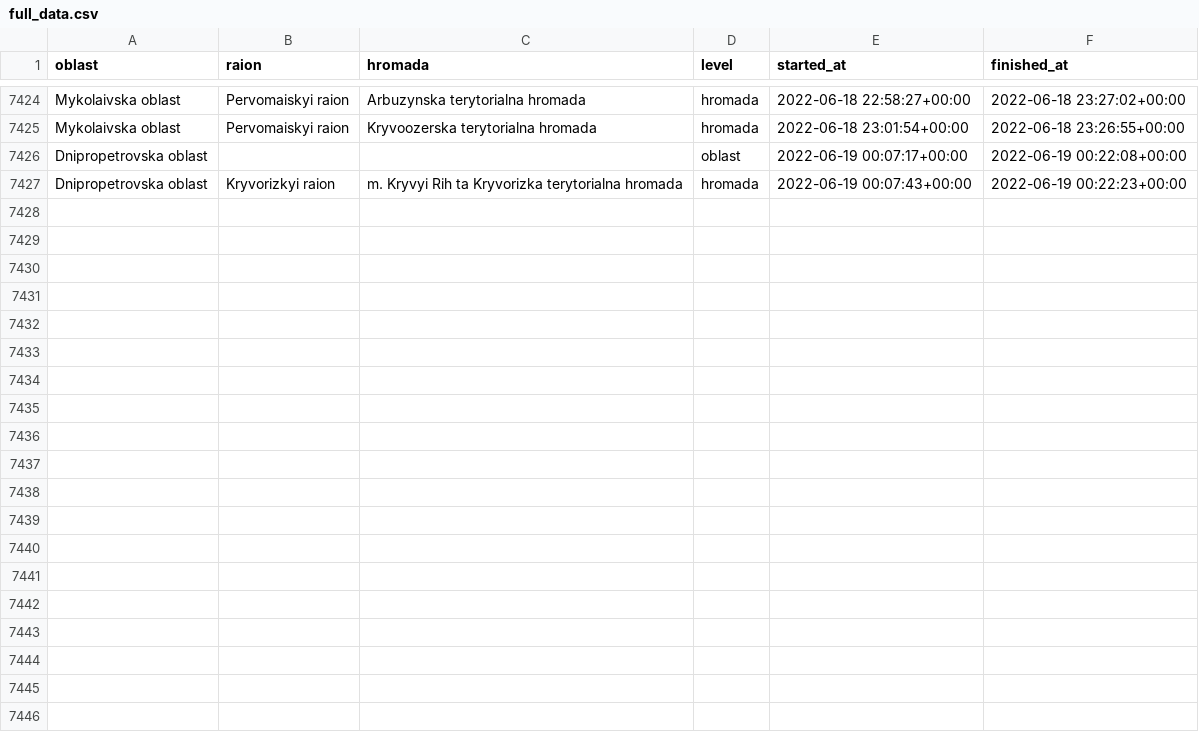
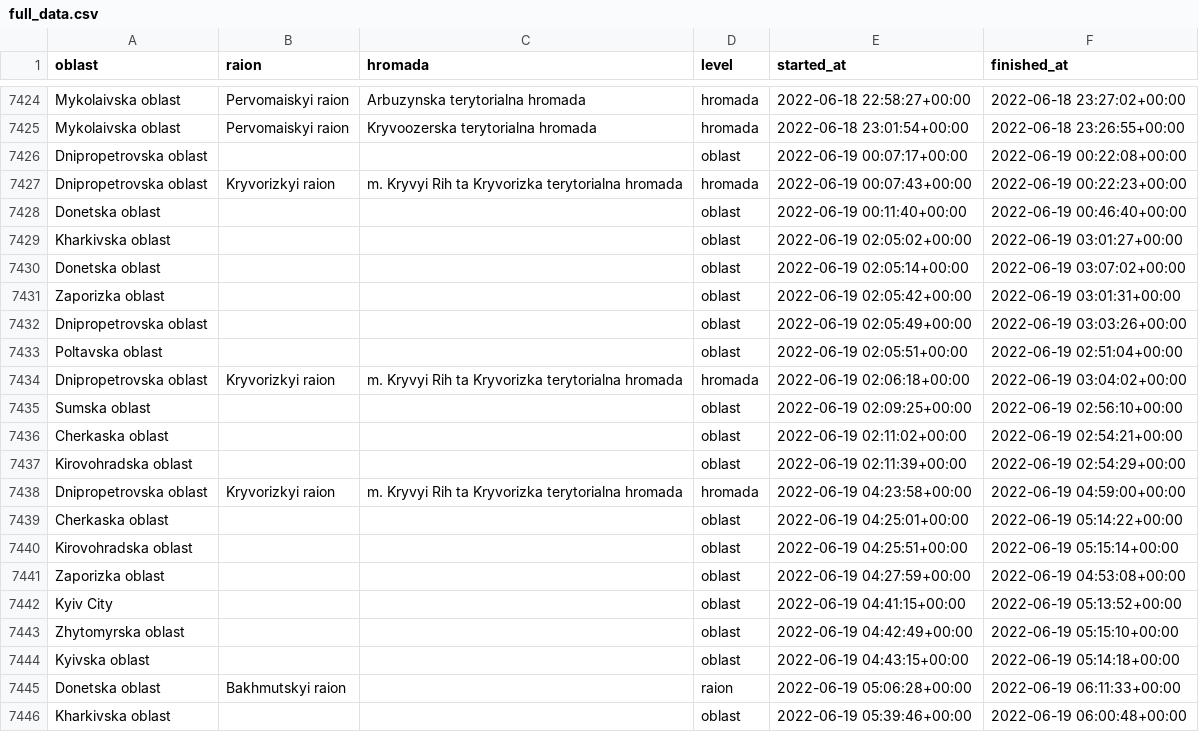
Before and after one commit to Vadimkin/ukrainian-air-raid-sirens-dataset, a CSV file: datasets/full_data.csv, drawn as a sheet; only a part is shown, gaps mark what is left out; the diff covers the shown part only.

```diff
--- a/datasets/full_data.csv
+++ b/datasets/full_data.csv
@@ -7427 +7427,20 @@ Dnipropetrovska oblast,,,oblast,2022-06-19 00:07:17+00:00,2022-06-19 00:22:08+00
 Dnipropetrovska oblast,Kryvorizkyi raion,m. Kryvyi Rih ta Kryvorizka terytorialna hromada,hromada,2022-06-19 00:07:43+00:00,2022-06-19 00:22:23+00:00
+Donetska oblast,,,oblast,2022-06-19 00:11:40+00:00,2022-06-19 00:46:40+00:00
+Kharkivska oblast,,,oblast,2022-06-19 02:05:02+00:00,2022-06-19 03:01:27+00:00
+Donetska oblast,,,oblast,2022-06-19 02:05:14+00:00,2022-06-19 03:07:02+00:00
+Zaporizka oblast,,,oblast,2022-06-19 02:05:42+00:00,2022-06-19 03:01:31+00:00
+Dnipropetrovska oblast,,,oblast,2022-06-19 02:05:49+00:00,2022-06-19 03:03:26+00:00
+Poltavska oblast,,,oblast,2022-06-19 02:05:51+00:00,2022-06-19 02:51:04+00:00
+Dnipropetrovska oblast,Kryvorizkyi raion,m. Kryvyi Rih ta Kryvorizka terytorialna hromada,hromada,2022-06-19 02:06:18+00:00,2022-06-19 03:04:02+00:00
+Sumska oblast,,,oblast,2022-06-19 02:09:25+00:00,2022-06-19 02:56:10+00:00
+Cherkaska oblast,,,oblast,2022-06-19 02:11:02+00:00,2022-06-19 02:54:21+00:00
+Kirovohradska oblast,,,oblast,2022-06-19 02:11:39+00:00,2022-06-19 02:54:29+00:00
+Dnipropetrovska oblast,Kryvorizkyi raion,m. Kryvyi Rih ta Kryvorizka terytorialna hromada,hromada,2022-06-19 04:23:58+00:00,2022-06-19 04:59:00+00:00
+Cherkaska oblast,,,oblast,2022-06-19 04:25:01+00:00,2022-06-19 05:14:22+00:00
+Kirovohradska oblast,,,oblast,2022-06-19 04:25:51+00:00,2022-06-19 05:15:14+00:00
+Zaporizka oblast,,,oblast,2022-06-19 04:27:59+00:00,2022-06-19 04:53:08+00:00
+Kyiv City,,,oblast,2022-06-19 04:41:15+00:00,2022-06-19 05:13:52+00:00
+Zhytomyrska oblast,,,oblast,2022-06-19 04:42:49+00:00,2022-06-19 05:15:10+00:00
+Kyivska oblast,,,oblast,2022-06-19 04:43:15+00:00,2022-06-19 05:14:18+00:00
+Donetska oblast,Bakhmutskyi raion,,raion,2022-06-19 05:06:28+00:00,2022-06-19 06:11:33+00:00
+Kharkivska oblast,,,oblast,2022-06-19 05:39:46+00:00,2022-06-19 06:00:48+00:00
```
Also changed, not shown: 26 added rows elsewhere in this file, datasets/oblasts_only.csv.
